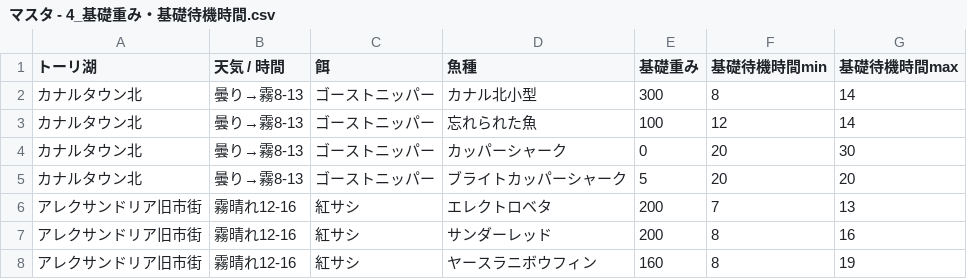
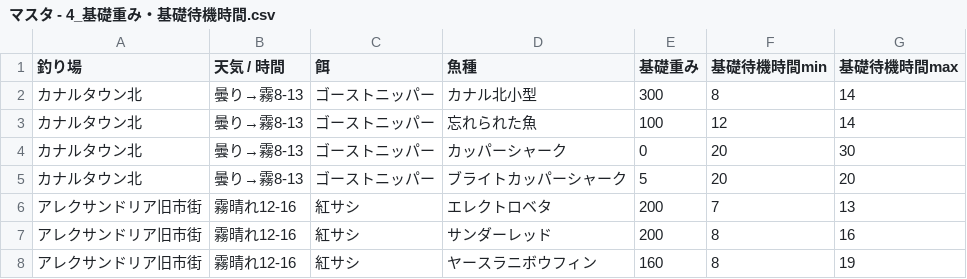
Before and after one commit to york14/FF14_Fisher-Logic-Engine, a CSV file: src/data/csv/マスタ - 4_基礎重み・基礎待機時間.csv, drawn as a sheet; only a part is shown.

Commit message:
feat: add logic_master.json data file to support engine configuration

```diff
--- a/src/data/csv/マスタ - 4_基礎重み・基礎待機時間.csv
+++ b/src/data/csv/マスタ - 4_基礎重み・基礎待機時間.csv
@@ -1,2 +1,2 @@
-トーリ湖,天気 / 時間,餌,魚種,基礎重み,基礎待機時間min,基礎待機時間max
+釣り場,天気 / 時間,餌,魚種,基礎重み,基礎待機時間min,基礎待機時間max
 カナルタウン北,曇り→霧8-13,ゴーストニッパー,カナル北小型,300,8,14
```
Also changed, not shown: 1 other file.
